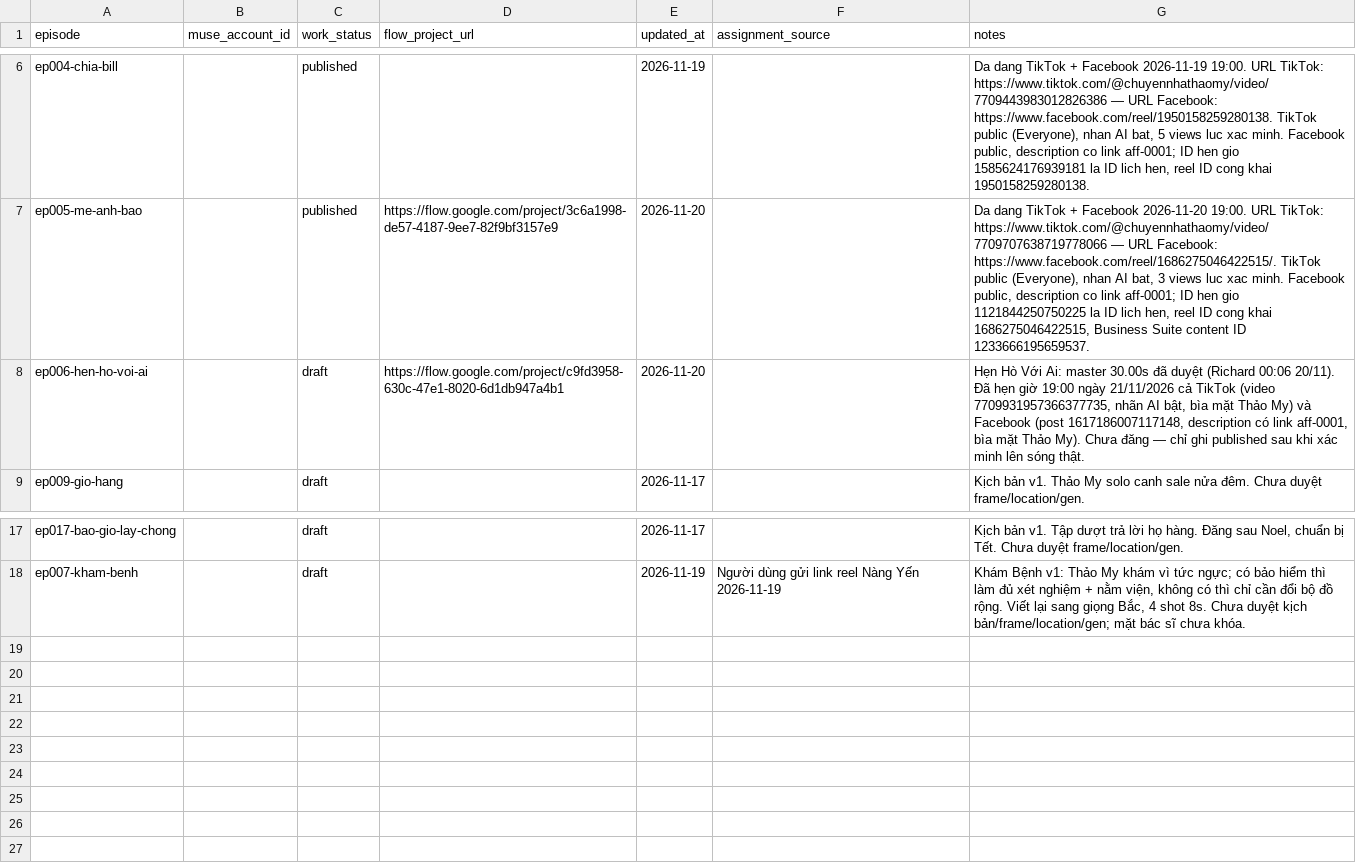
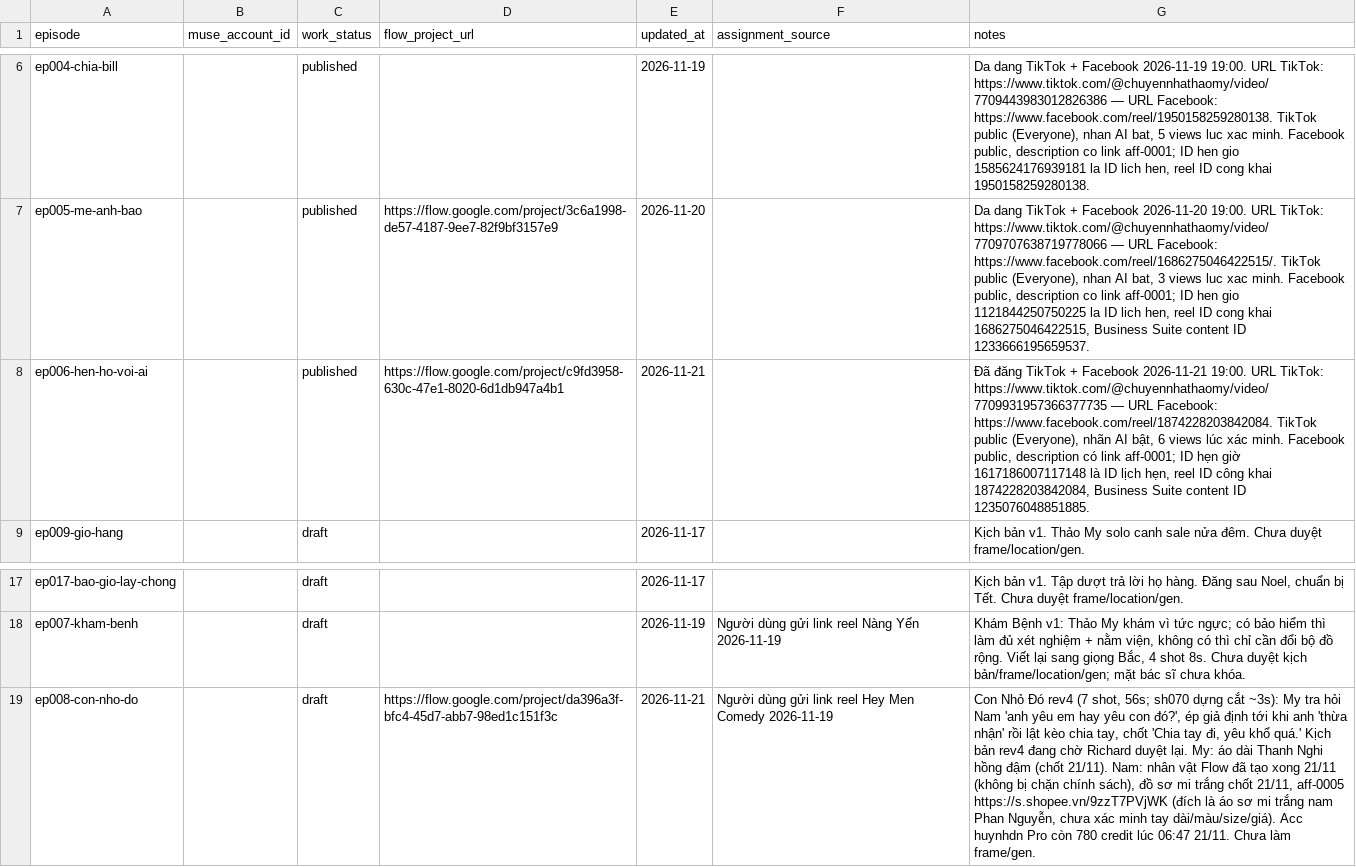
Before and after one commit to ptit9x/gen-videos-for-affiliate, a CSV file: 00_docs/production-tracker.csv, drawn as a sheet; only a part is shown, gaps mark what is left out; the diff names each change by its address in the sheet, - before the commit and + after, or states it on an @@ line.

Commit message:
ep006: ghi nhan da dang TikTok + Facebook 2026-11-21 19:00
- TikTok https://www.tiktok.com/@chuyennhathaomy/video/7709931957366377735 (Everyone, nhan AI bat, 6 views luc xac minh 19:21)

- Facebook https://www.facebook.com/reel/1874228203842084 (Public, description co link aff-0001; reel ID cong khai 1874228203842084, Business Suite content ID 1235076048851885; ID hen gio 1617186007117148 la ID lich hen)

- editorial_status: ready_to_publish -> published; publications.csv + affiliate-placements.csv (plc-0003, aff-0001 Facebook)

Luu y: production-tracker.csv trong commit nay con mang dong ep008 do chat khac them san trong working tree (chua commit).

Validator goc (khong --stage) pass. --stage edit fail san tu truoc voi cung 3 loi audio tren ca ban HEAD (quy tac validator cu bat mute het + VieNeu-TTS, trai cach dung mixed native+clone da duyet); khong sua manifest de ne check.

```diff
--- a/00_docs/production-tracker.csv
+++ b/00_docs/production-tracker.csv
-C8 (work_status): draft
+C8 (work_status): published
-E8 (updated_at): 2026-11-20
+E8 (updated_at): 2026-11-21
-G8 (notes): Hẹn Hò Với Ai: master 30.00s đã duyệt (Richard 00:06 20/11). Đã hẹn giờ 19:00 ngày 21/11/2026 cả TikTok (video 7709931957366377735, nhãn AI bật, bìa mặt Thảo My) và Facebook (post 1617186007117148, description có link aff-0001, bìa mặt Thảo My). Chưa đăng — chỉ ghi published sau khi xác minh lên sóng thật.
+G8 (notes): Đã đăng TikTok + Facebook 2026-11-21 19:00. URL TikTok: https://www.tiktok.com/@chuyennhathaomy/video/7709931957366377735 — URL Facebook: https://www.facebook.com/reel/1874228203842084. TikTok public (Everyone), nhãn AI bật, 6 views lúc xác minh. Facebook public, description có link aff-0001; ID hẹn giờ 1617186007117148 là ID lịch hẹn, reel ID công khai 1874228203842084, Business Suite content ID 1235076048851885.
+row 19: ep008-con-nho-do |  | draft | https://flow.google.com/project/da396a3f-bfc4-45d7-abb7-98ed1c151f3c | 2026-11-21 | Người dùng gửi link reel Hey Men Comedy 2026-11-19 | Con Nhỏ Đó rev4 (7 shot, 56s; sh070 dựng cắt ~3s): My tra hỏi Nam 'anh yêu em hay yêu con đó?', ép giả định tới khi anh 'thừa nhận' rồi lật kèo chia tay, chốt 'Chia tay đi, yêu khổ quá.' Kịch bản rev4 đang chờ Richard duyệt lại. My: áo dài Thanh Nghi hồng đậm (chốt 21/11). Nam: nhân vật Flow đã tạo xong 21/11 (không bị chặn chính sách), đồ sơ mi trắng chốt 21/11, aff-0005 https://s.shopee.vn/9zzT7PVjWK (đích là áo sơ mi trắng nam Phan Nguyễn, chưa xác minh tay dài/màu/size/giá). Acc huynhdn Pro còn 780 credit lúc 06:47 21/11. Chưa làm frame/gen.
```
Also changed, not shown: 04_products/affiliate-placements.csv, 07_analytics/publications.csv, 1 other file.
